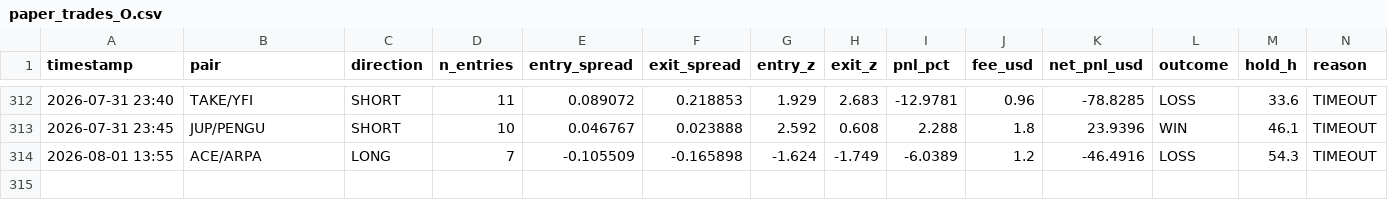
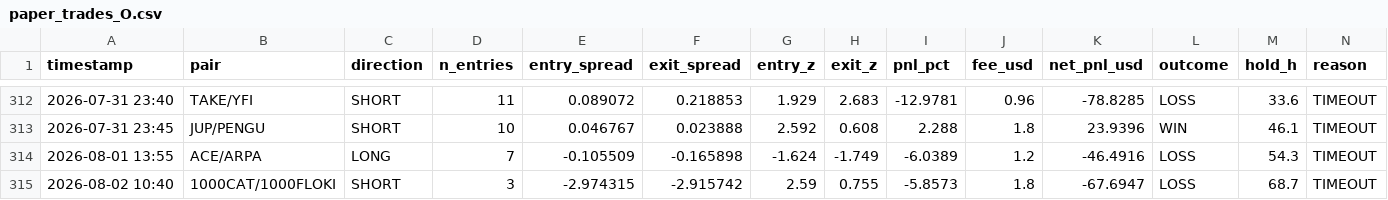
Before and after one commit to AlexeyKharin06/bots-cluster-, a CSV file: memory/trade/paper_v1/paper_trades_O.csv, drawn as a sheet; only a part is shown, gaps mark what is left out; rows hold the shown columns only; the diff names each change by its address in the sheet, - before the commit and + after, or states it on an @@ line.

```diff
--- a/memory/trade/paper_v1/paper_trades_O.csv
+++ b/memory/trade/paper_v1/paper_trades_O.csv
+row 315: 2026-08-02 10:40 | 1000CAT/1000FLOKI | SHORT | 3 | -2.974315 | -2.915742 | 2.59 | 0.755 | -5.8573 | 1.8 | -67.6947 | LOSS | 68.7 | TIMEOUT
```
Also changed, not shown: memory/trade/paper_v1/paper_trades_P.csv, 11 other files.
